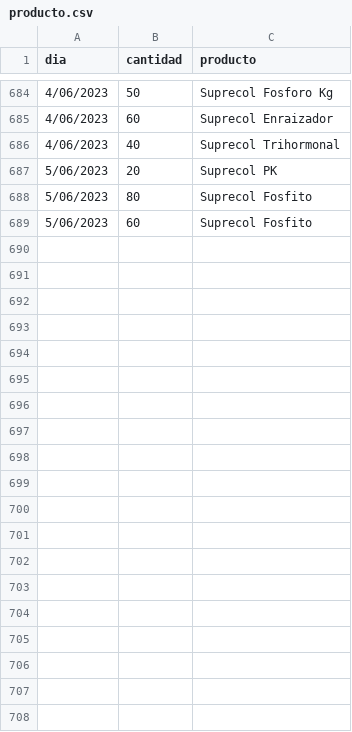
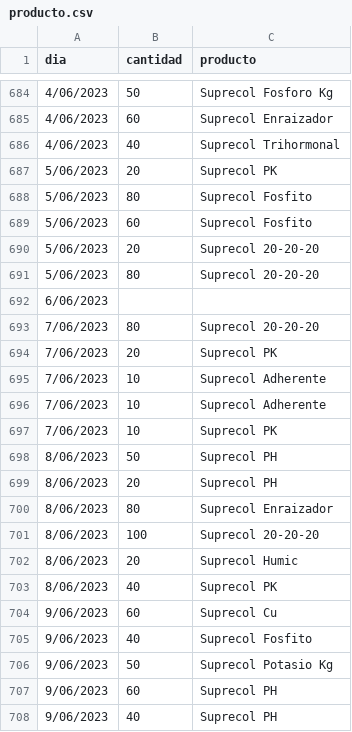
Before and after one commit to JhonnyJR10/CSV, a CSV file: producto.csv, drawn as a sheet; only a part is shown, gaps mark what is left out; the diff covers the shown part only.

```diff
--- a/producto.csv
+++ b/producto.csv
@@ -689 +689,20 @@ dia,cantidad,producto
 5/06/2023,60,Suprecol Fosfito
+5/06/2023,20,Suprecol 20-20-20
+5/06/2023,80,Suprecol 20-20-20
+6/06/2023,,
+7/06/2023,80,Suprecol 20-20-20
+7/06/2023,20,Suprecol PK
+7/06/2023,10,Suprecol Adherente
+7/06/2023,10,Suprecol Adherente
+7/06/2023,10,Suprecol PK
+8/06/2023,50,Suprecol PH
+8/06/2023,20,Suprecol PH
+8/06/2023,80,Suprecol Enraizador
+8/06/2023,100,Suprecol 20-20-20
+8/06/2023,20,Suprecol Humic
+8/06/2023,40,Suprecol PK
+9/06/2023,60,Suprecol Cu
+9/06/2023,40,Suprecol Fosfito
+9/06/2023,50,Suprecol Potasio Kg
+9/06/2023,60,Suprecol PH
+9/06/2023,40,Suprecol PH
```
Also changed, not shown: 25 added rows and 9 edited cells elsewhere in this file.
